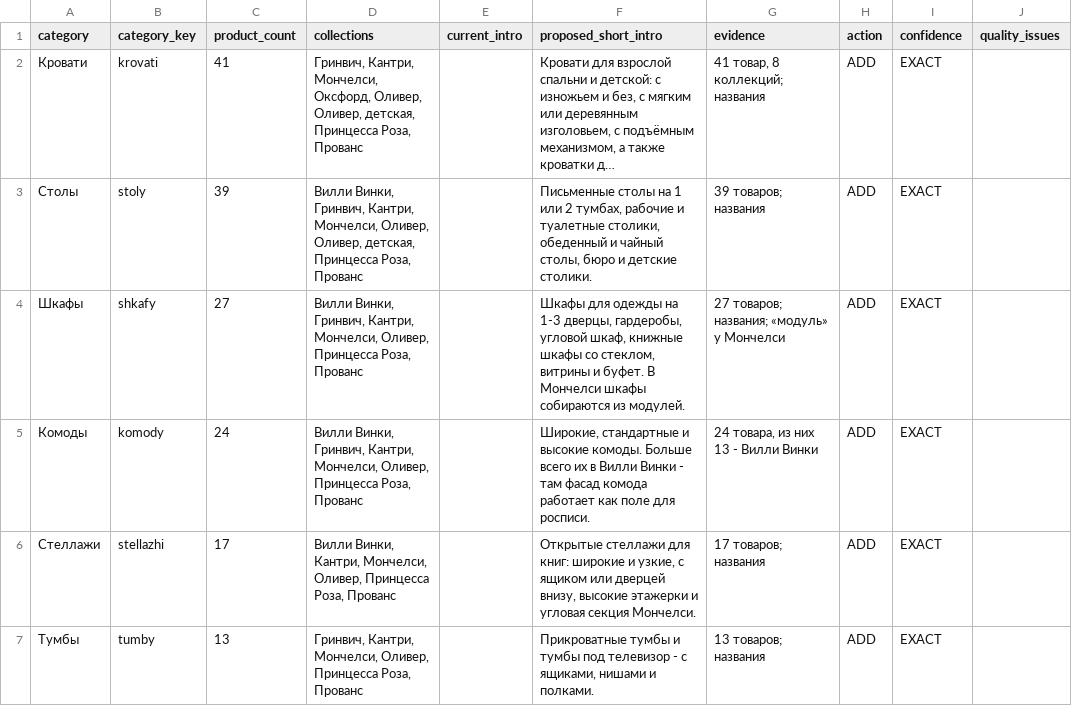
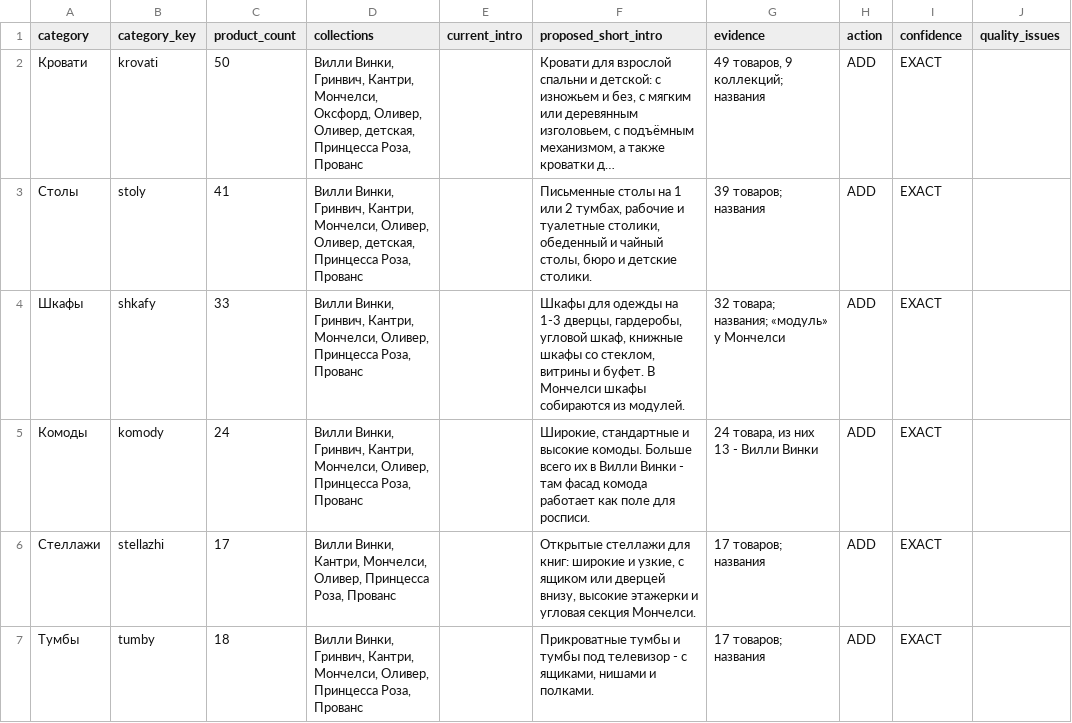
Before and after one commit to saintgroovie/furniture-commerce, a CSV file: docs/product-copy/editorial-pass-20261010/category-editorial-copy-board.csv, drawn as a sheet; only a part is shown; long unchanged cells end in …; the diff covers the shown part only; the diff names each change by its address in the sheet, - before the commit and + after, or states it on an @@ line.

```diff
--- a/docs/product-copy/editorial-pass-20261010/category-editorial-copy-board.csv
+++ b/docs/product-copy/editorial-pass-20261010/category-editorial-copy-board.csv
-C2 (product_count): 41
+C2 (product_count): 50
-D2 (collections): Гринвич, Кантри,…
+D2 (collections): Вилли Винки, Гринвич, Кантри,…
-G2 (evidence): 41 товар, 8 коллекций; названия
+G2 (evidence): 49 товаров, 9 коллекций; названия
-C3 (product_count): 39
+C3 (product_count): 41
-C4 (product_count): 27
+C4 (product_count): 33
-G4 (evidence): 27 товаров; названия; «модуль» у Мончелси
+G4 (evidence): 32 товара; названия; «модуль» у Мончелси
-C7 (product_count): 13
+C7 (product_count): 18
-D7 (collections): Гринвич, Кантри,…
+D7 (collections): Вилли Винки, Гринвич, Кантри,…
-G7 (evidence): 13 товаров; названия
+G7 (evidence): 17 товаров; названия
```
Also changed, not shown: 1 added row and 17 edited cells elsewhere in this file, docs/product-copy/editorial-pass-20261010/collection-editorial-copy-board.csv, 28 other files.
